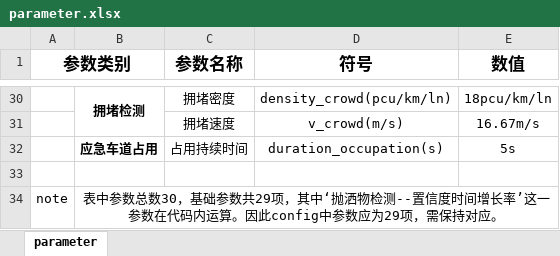
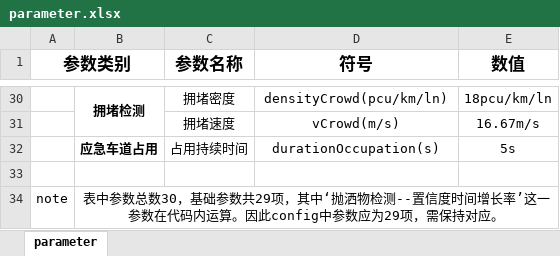
Before and after one commit to Ruyi-Feng/spill-detection, an Excel workbook: docs/parameter.xlsx, sheet parameter, drawn as a sheet; only a part is shown, gaps mark what is left out; values as stored, in another font and other column widths than the file's, no borders; the diff covers the shown part only; the diff names each change by its address in the sheet, - before the commit and + after, or states it on an @@ line.

Commit message:
fix: update param name

```diff
--- a/docs/parameter.xlsx (sheet parameter)
+++ b/docs/parameter.xlsx (sheet parameter)
-D30 (符号): density_crowd(pcu/km/ln)
+D30 (符号): densityCrowd(pcu/km/ln)
-D31 (符号): v_crowd(m/s)
+D31 (符号): vCrowd(m/s)
-D32 (符号): duration_occupation(s)
+D32 (符号): durationOccupation(s)
```
Also changed, not shown: 25 edited cells elsewhere in this sheet.
